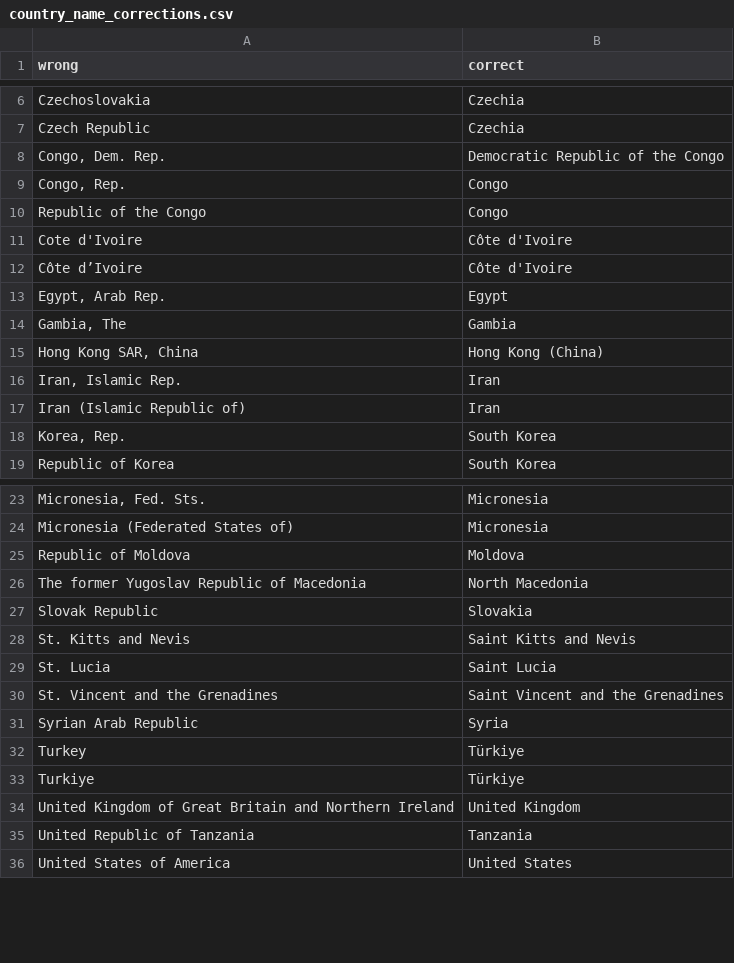
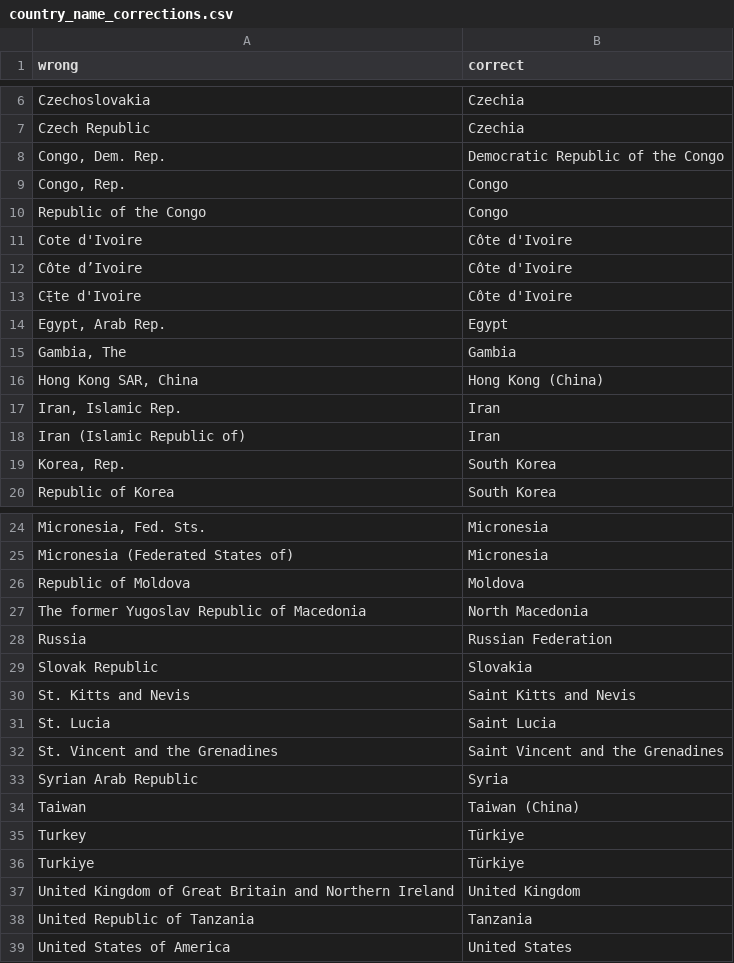
Before and after one commit to AndrewZinc/Expect_Life-Redux, a CSV file: Clean_Data/master_country_list/country_name_corrections.csv, drawn as a sheet; only a part is shown, gaps mark what is left out.

Commit message:
Added new country name corrections. Updated jupyter notebooks for MD per 10k, and daily caloric supply - this generated new clean csv files.

```diff
--- a/Clean_Data/master_country_list/country_name_corrections.csv
+++ b/Clean_Data/master_country_list/country_name_corrections.csv
@@ -12,2 +12,3 @@ Cote d'Ivoire,Côte d'Ivoire
 Côte d’Ivoire,Côte d'Ivoire
+Cﾓte d'Ivoire,Côte d'Ivoire
 "Egypt, Arab Rep.",Egypt
@@ -26,2 +27,3 @@ Republic of Moldova,Moldova
 The former Yugoslav Republic of Macedonia,North Macedonia
+Russia,Russian Federation
 Slovak Republic,Slovakia
@@ -31,2 +33,3 @@ St. Vincent and the Grenadines,Saint Vincent and the Grenadines
 Syrian Arab Republic,Syria
+Taiwan,Taiwan (China)
 Turkey,Türkiye
```
Also changed, not shown: 3 other files.
